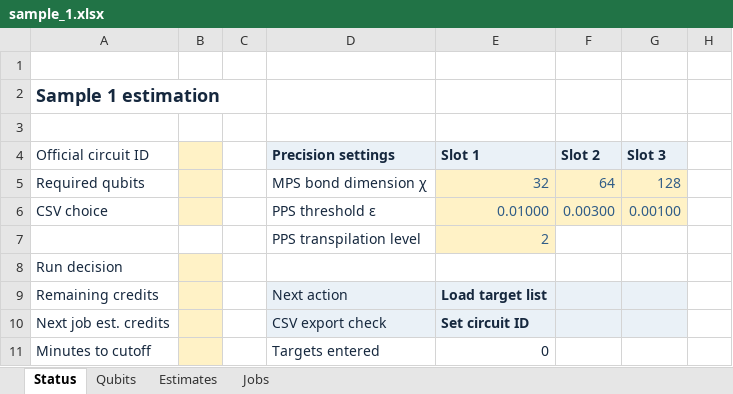
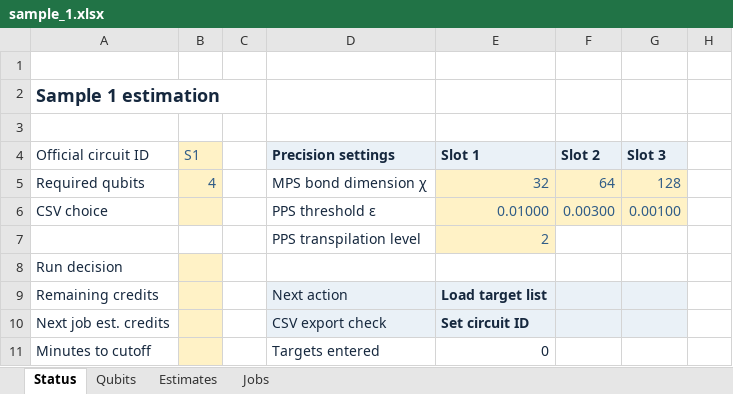
Before and after one commit to prmtvnassar/duquantum-bluequbit-2026, an Excel workbook: runs/sample_1.xlsx, sheet Status, drawn as a sheet; only a part is shown; values as stored, in another font and other column widths than the file's, no borders; the diff names each change by its address in the sheet, - before the commit and + after, or states it on an @@ line.

```diff
--- a/runs/sample_1.xlsx (sheet Status)
+++ b/runs/sample_1.xlsx (sheet Status)
-B4: (empty)
+B4: S1
-B5 (S1): (empty)
+B5 (S1): 4
```
Also changed, not shown: sheet Jobs, sheet Qubits, runs/sample_2.xlsx, 9 other files.
